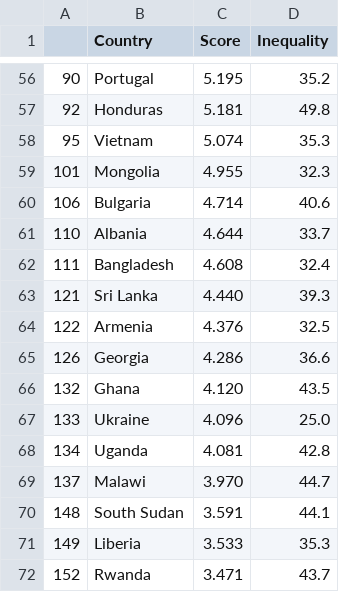
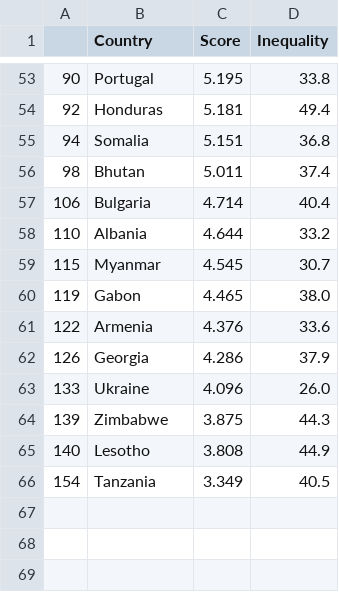
Before and after one commit to FranciscoSSoares/FranciscoSSoares.github.io, a CSV file: data/reg1.csv, drawn as a sheet; only a part is shown, gaps mark what is left out; the diff covers the shown part only.

```diff
--- a/data/reg1.csv
+++ b/data/reg1.csv
@@ -56,17 +53,14 @@
-90,Portugal,5.195,35.2
-92,Honduras,5.181,49.8
-95,Vietnam,5.074,35.3
-101,Mongolia,4.955,32.3
-106,Bulgaria,4.714,40.6
-110,Albania,4.644,33.7
-111,Bangladesh,4.608,32.4
-121,Sri Lanka,4.440,39.3
-122,Armenia,4.376,32.5
-126,Georgia,4.286,36.6
-132,Ghana,4.120,43.5
-133,Ukraine,4.096,25.0
-134,Uganda,4.081,42.8
-137,Malawi,3.970,44.7
-148,South Sudan,3.591,44.1
-149,Liberia,3.533,35.3
-152,Rwanda,3.471,43.7
+90,Portugal,5.195,33.8
+92,Honduras,5.181,49.4
+94,Somalia,5.151,36.8
+98,Bhutan,5.011,37.4
+106,Bulgaria,4.714,40.4
+110,Albania,4.644,33.2
+115,Myanmar,4.545,30.7
+119,Gabon,4.465,38.0
+122,Armenia,4.376,33.6
+126,Georgia,4.286,37.9
+133,Ukraine,4.096,26.0
+139,Zimbabwe,3.875,44.3
+140,Lesotho,3.808,44.9
+154,Tanzania,3.349,40.5
```
Also changed, not shown: 2 added rows, 5 removed rows and 48 edited cells elsewhere in this file, 1 other file.
